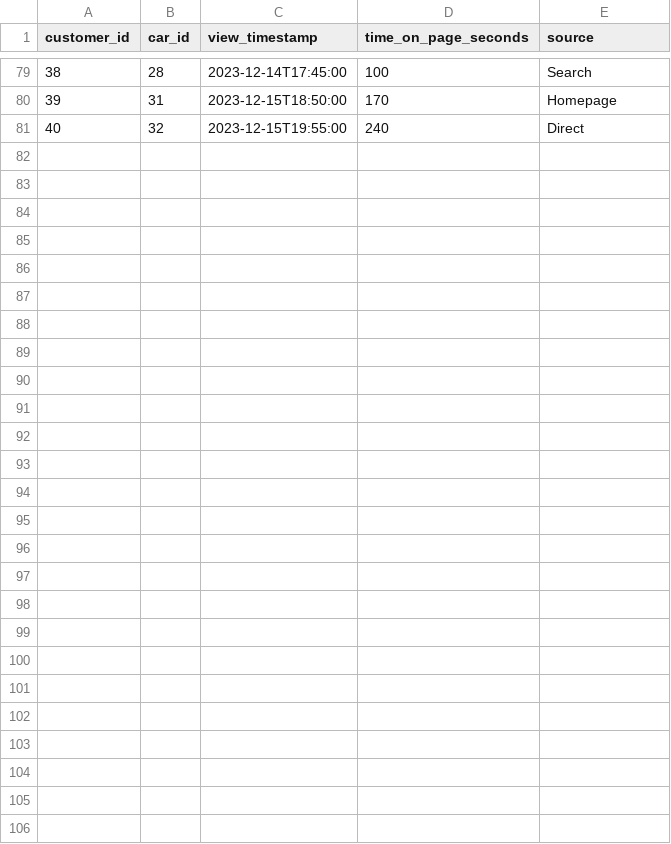
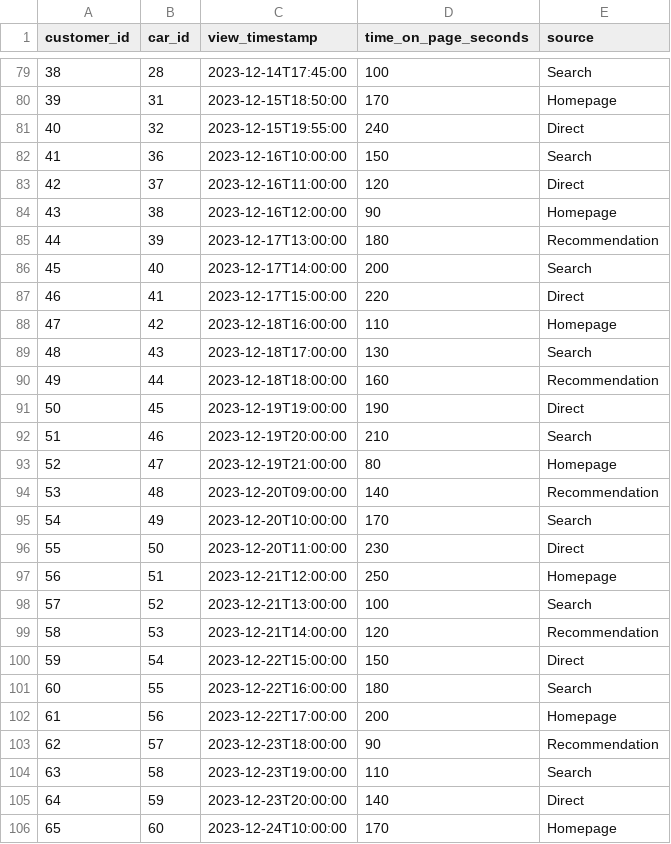
Before and after one commit to AssFace1135/CSV-Postgres-Insert-Automation, a CSV file: data/product_view_history.csv, drawn as a sheet; only a part is shown, gaps mark what is left out; the diff names each change by its address in the sheet, - before the commit and + after, or states it on an @@ line.

```diff
--- a/data/product_view_history.csv
+++ b/data/product_view_history.csv
+row 82: 41 | 36 | 2023-12-16T10:00:00 | 150 | Search
+row 83: 42 | 37 | 2023-12-16T11:00:00 | 120 | Direct
+row 84: 43 | 38 | 2023-12-16T12:00:00 | 90 | Homepage
+row 85: 44 | 39 | 2023-12-17T13:00:00 | 180 | Recommendation
+row 86: 45 | 40 | 2023-12-17T14:00:00 | 200 | Search
+row 87: 46 | 41 | 2023-12-17T15:00:00 | 220 | Direct
+row 88: 47 | 42 | 2023-12-18T16:00:00 | 110 | Homepage
+row 89: 48 | 43 | 2023-12-18T17:00:00 | 130 | Search
+row 90: 49 | 44 | 2023-12-18T18:00:00 | 160 | Recommendation
+row 91: 50 | 45 | 2023-12-19T19:00:00 | 190 | Direct
+row 92: 51 | 46 | 2023-12-19T20:00:00 | 210 | Search
+row 93: 52 | 47 | 2023-12-19T21:00:00 | 80 | Homepage
+row 94: 53 | 48 | 2023-12-20T09:00:00 | 140 | Recommendation
+row 95: 54 | 49 | 2023-12-20T10:00:00 | 170 | Search
+row 96: 55 | 50 | 2023-12-20T11:00:00 | 230 | Direct
+row 97: 56 | 51 | 2023-12-21T12:00:00 | 250 | Homepage
+row 98: 57 | 52 | 2023-12-21T13:00:00 | 100 | Search
+row 99: 58 | 53 | 2023-12-21T14:00:00 | 120 | Recommendation
+row 100: 59 | 54 | 2023-12-22T15:00:00 | 150 | Direct
+row 101: 60 | 55 | 2023-12-22T16:00:00 | 180 | Search
+row 102: 61 | 56 | 2023-12-22T17:00:00 | 200 | Homepage
+row 103: 62 | 57 | 2023-12-23T18:00:00 | 90 | Recommendation
+row 104: 63 | 58 | 2023-12-23T19:00:00 | 110 | Search
+row 105: 64 | 59 | 2023-12-23T20:00:00 | 140 | Direct
+row 106: 65 | 60 | 2023-12-24T10:00:00 | 170 | Homepage
```
Also changed, not shown: data/car.csv, data/customer.csv, 6 other files.
